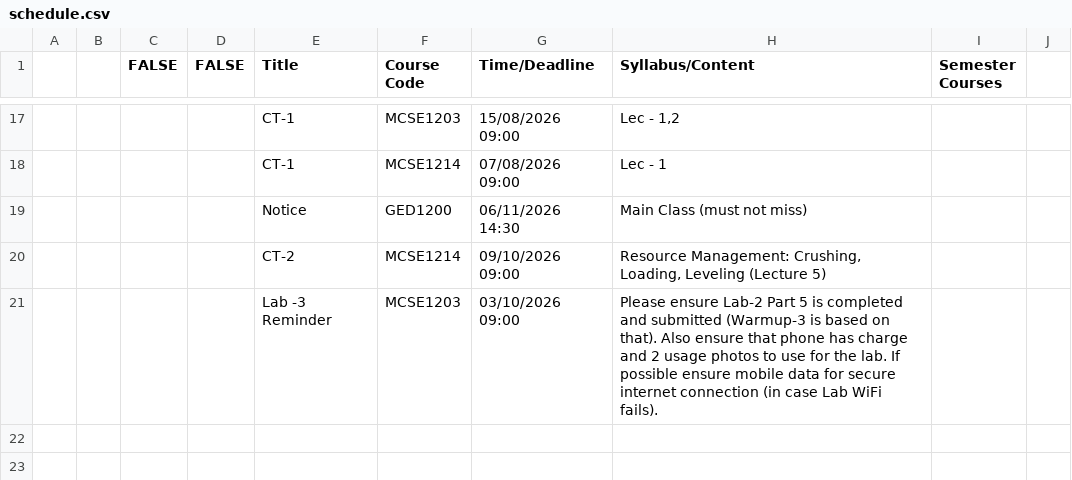
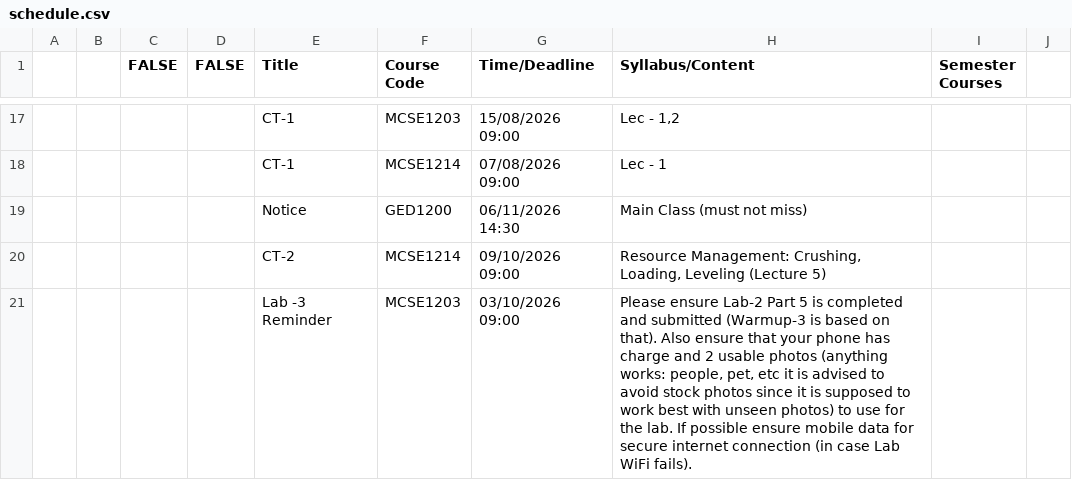
Before and after one commit to rabeyabinteali/MCSE2026, a CSV file: data/schedule.csv, drawn as a sheet; only a part is shown, gaps mark what is left out; the diff names each change by its address in the sheet, - before the commit and + after, or states it on an @@ line.

Commit message:
chore: sync schedule 2026-10-02 09:30 UTC

```diff
--- a/data/schedule.csv
+++ b/data/schedule.csv
-H21 (Syllabus/Content): …ensure that phone has charge and 2 usage photos to use…
+H21 (Syllabus/Content): …ensure that your phone has charge and 2 usable photos (anything works: people, pet, etc it is advised to avoid stock photos since it is supposed to work best with unseen photos) to use…
```
